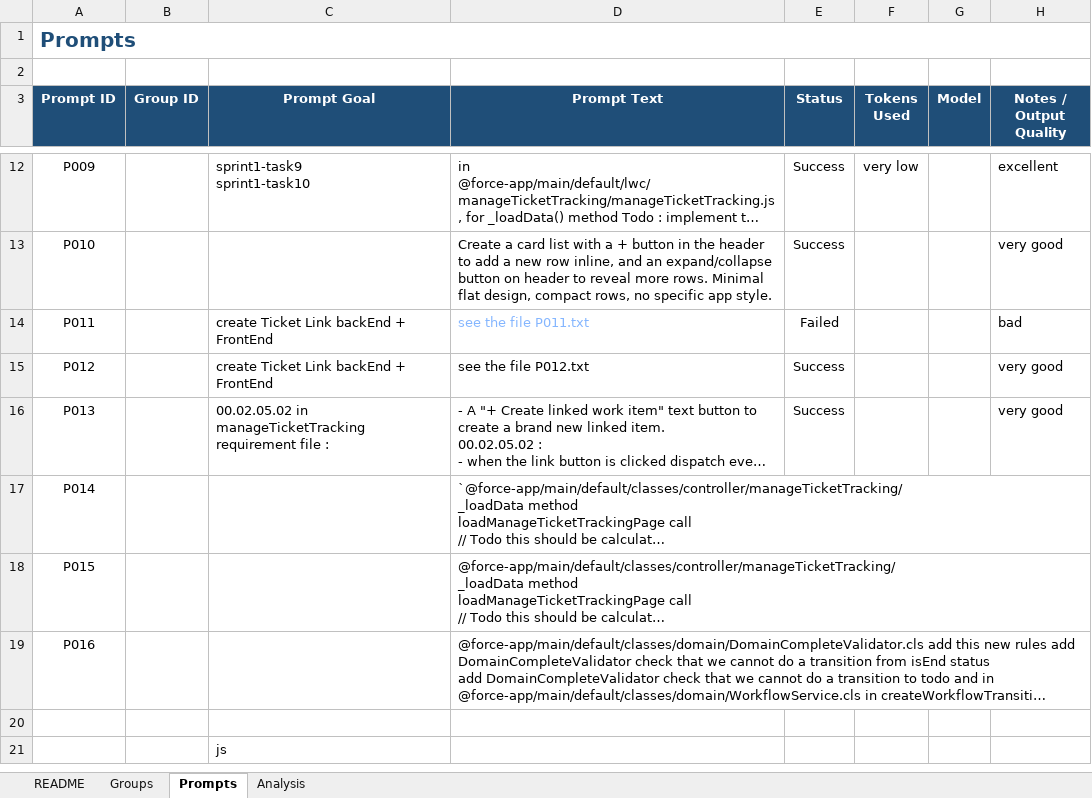
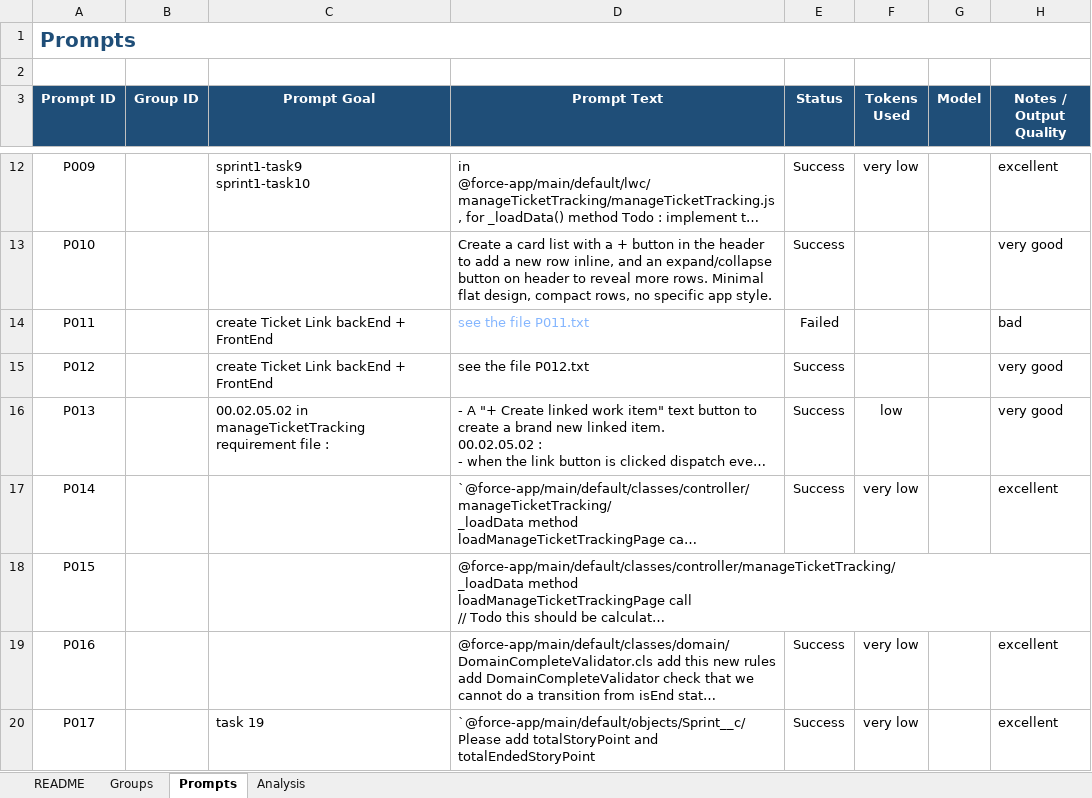
Before and after one commit to maamounyoussef/JIRA-CLONE, an Excel workbook: jira_clone/prompt_study.xlsx, sheet Prompts, drawn as a sheet; only a part is shown, gaps mark what is left out; long unchanged cells end in …; values as stored, in another font and other column widths than the file's, no borders; removed rows and columns are numbered as before the commit, all else as after; the diff names each change by its address in the sheet, - before the commit and + after, or states it on an @@ line.

```diff
--- a/jira_clone/prompt_study.xlsx (sheet Prompts)
+++ b/jira_clone/prompt_study.xlsx (sheet Prompts)
-F16 (Tokens Used): (empty)
+F16 (Tokens Used): low
-E17 (Status): (empty)
+E17 (Status): Success
-F17 (Tokens Used): (empty)
+F17 (Tokens Used): very low
-H17 (Notes / Output Quality): (empty)
+H17 (Notes / Output Quality): excellent
-E19 (Status): (empty)
+E19 (Status): Success
-F19 (Tokens Used): (empty)
+F19 (Tokens Used): very low
-H19 (Notes / Output Quality): (empty)
+H19 (Notes / Output Quality): excellent
-row 20: (empty)
+row 20: P017 |  | task 19 | `@force-app/main/default/objects/Sprint__c/ Please add totalStoryPoint and totalEndedStoryPoint | Success | very low |  | excellent
-row 21:  |  | js
```
Also changed, not shown: sheet Analysis, formulas that keep their value, jira_clone/agile_daily_tracker.xlsx, 2 other files.
